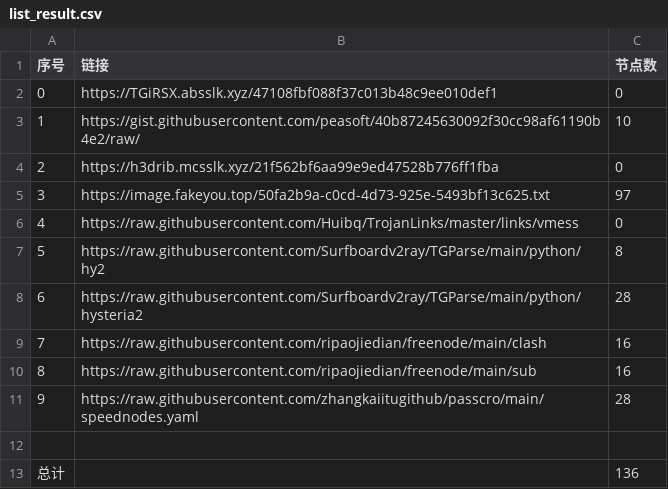
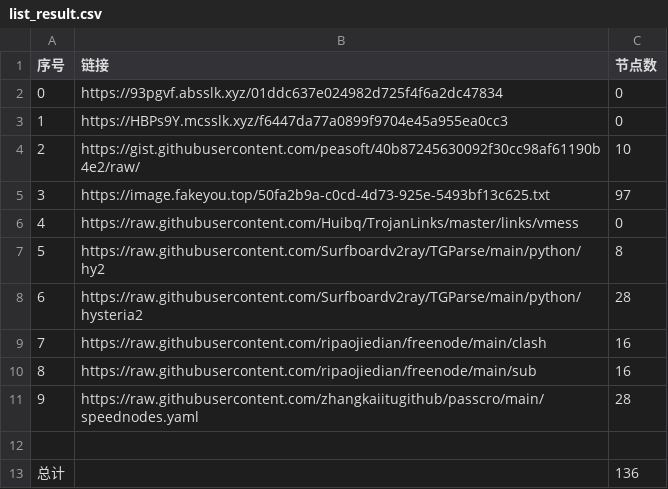
Before and after one commit to sdxinm/NoMoreWalls, a CSV file: list_result.csv, drawn as a sheet.

```diff
--- a/list_result.csv
+++ b/list_result.csv
@@ -1,5 +1,5 @@
 序号,链接,节点数
-0,https://TGiRSX.absslk.xyz/47108fbf088f37c013b48c9ee010def1,0
-1,https://gist.githubusercontent.com/peasoft/40b87245630092f30cc98af61190b4e2/raw/,10
-2,https://h3drib.mcsslk.xyz/21f562bf6aa99e9ed47528b776ff1fba,0
+0,https://93pgvf.absslk.xyz/01ddc637e024982d725f4f6a2dc47834,0
+1,https://HBPs9Y.mcsslk.xyz/f6447da77a0899f9704e45a955ea0cc3,0
+2,https://gist.githubusercontent.com/peasoft/40b87245630092f30cc98af61190b4e2/raw/,10
 3,https://image.fakeyou.top/50fa2b9a-c0cd-4d73-925e-5493bf13c625.txt,97
```
Also changed, not shown: 6 other files.
